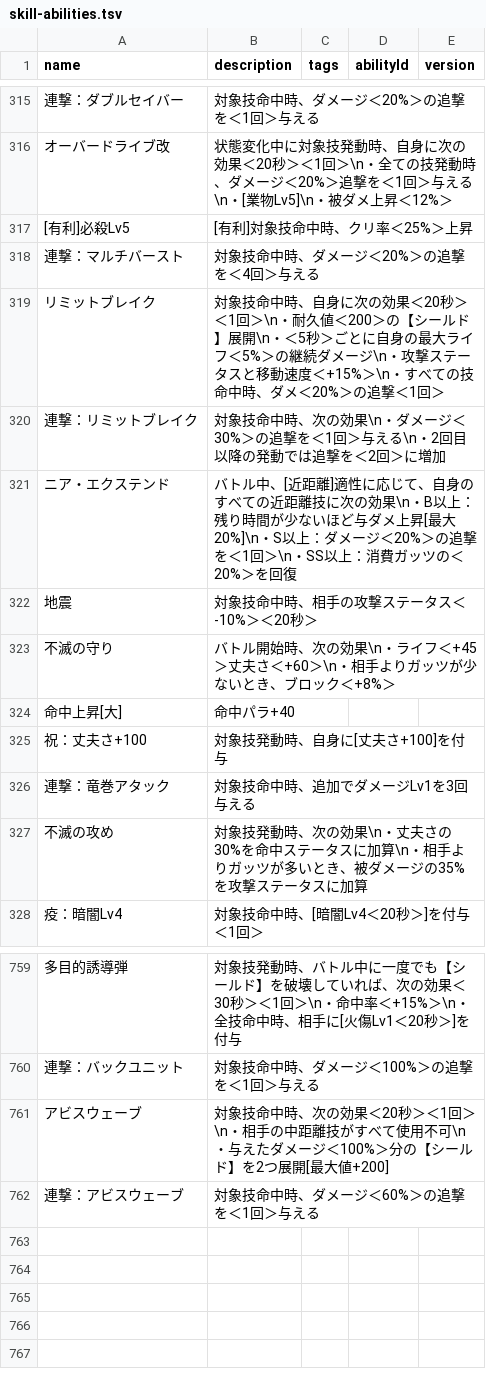
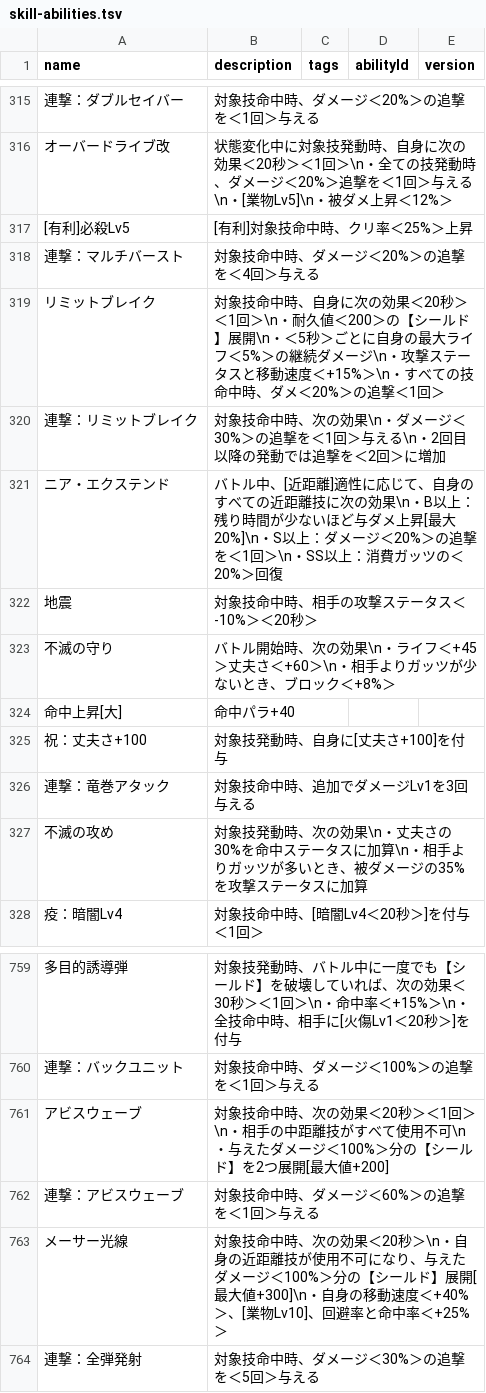
Before and after one commit to oginginlmftv2/line-monster-farm, a TSV file: src/data/_source/skill-abilities.tsv, drawn as a sheet; only a part is shown, gaps mark what is left out; the diff names each change by its address in the sheet, - before the commit and + after, or states it on an @@ line.

```diff
--- a/src/data/_source/skill-abilities.tsv
+++ b/src/data/_source/skill-abilities.tsv
-B321 (description): …の＜20%＞を回復
+B321 (description): …の＜20%＞回復
+row 763: メーサー光線 | 対象技命中時、次の効果＜20秒＞\n・自身の近距離技が使用不可になり、与えたダメージ＜100%＞分の【シールド】展開[最大値+300]\n・自身の移動速度＜+40%＞、[業物Lv10]、回避率と命中率＜+25%＞
+row 764: 連撃：全弾発射 | 対象技命中時、ダメージ＜30%＞の追撃を＜5回＞与える
```
Also changed, not shown: src/data/_source/skills-gujira.tsv, 22 other files.
